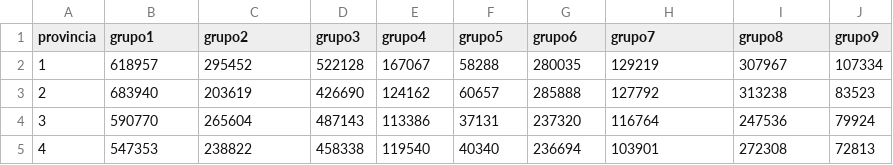
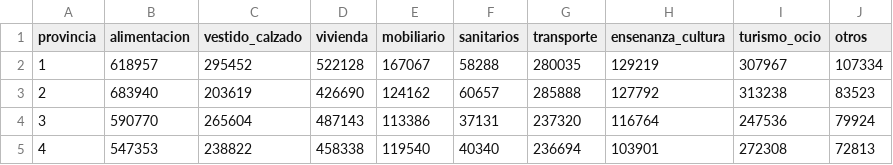
Before and after one commit to pabort/MAE-Multivariado, a CSV file: epf.csv, drawn as a sheet; only a part is shown.

Commit message:
aacctutlizacion dataset epf

```diff
--- a/epf.csv
+++ b/epf.csv
@@ -1,2 +1,2 @@
-"provincia","grupo1","grupo2","grupo3","grupo4","grupo5","grupo6","grupo7","grupo8","grupo9"
+"provincia","alimentacion","vestido_calzado","vivienda","mobiliario","sanitarios","transporte","ensenanza_cultura","turismo_ocio","otros"
 1,618957,295452,522128,167067,58288,280035,129219,307967,107334
```
